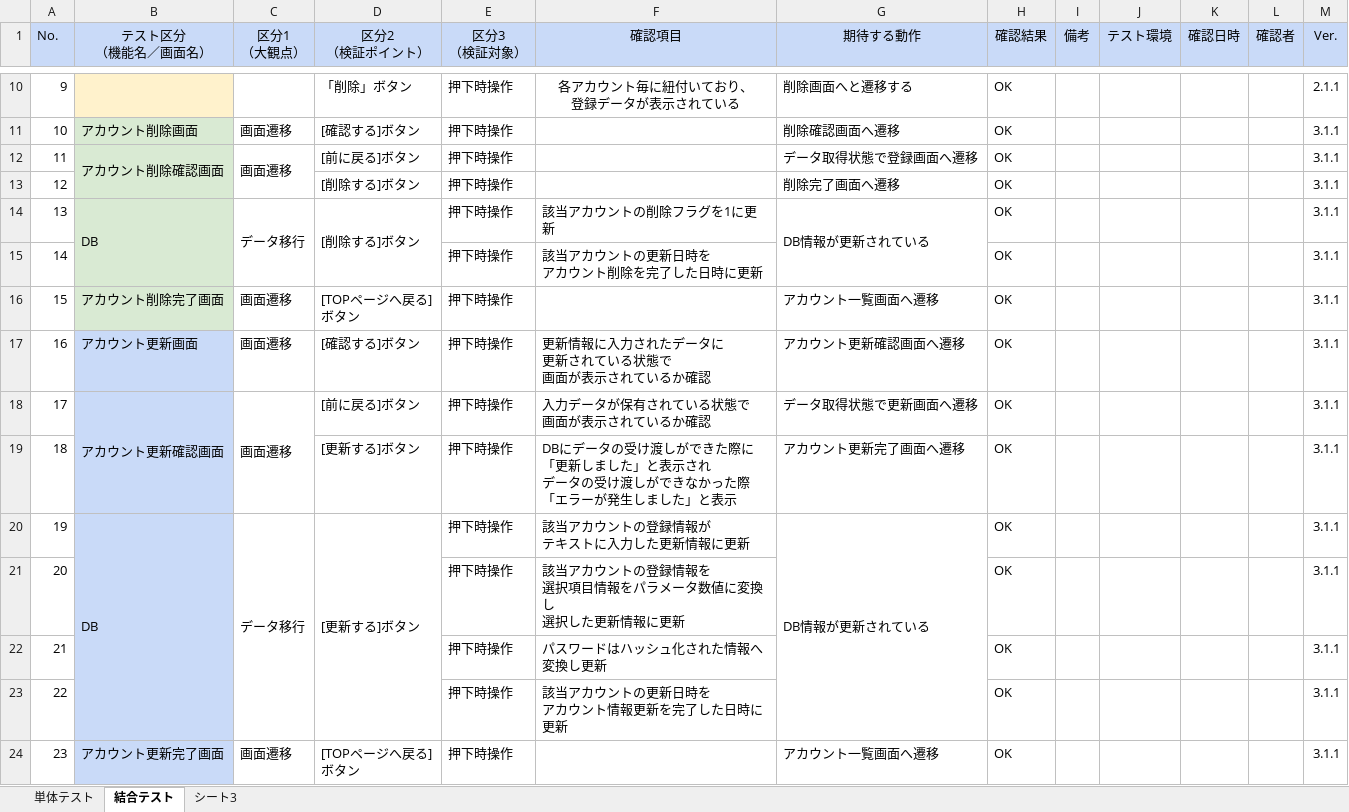
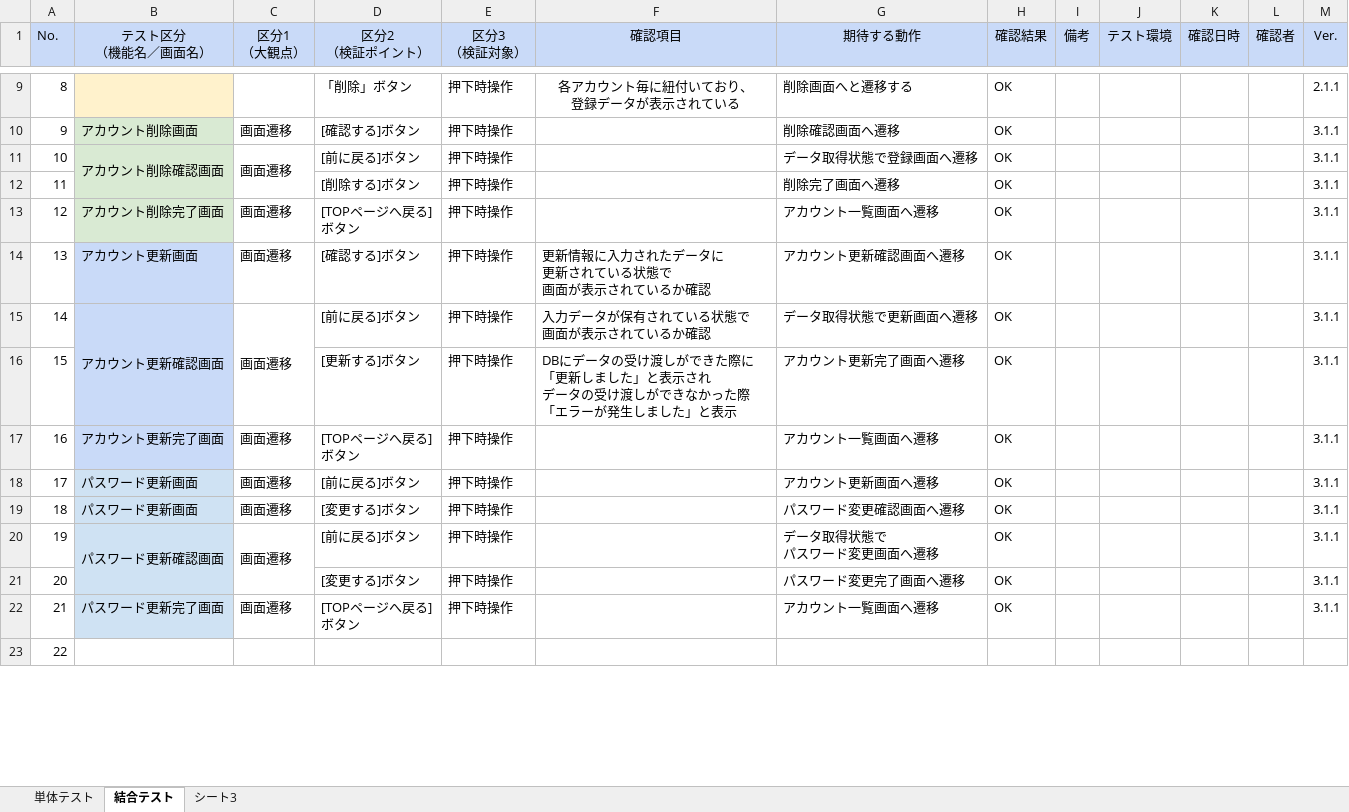
Before and after one commit to Hamasuo/practice, an Excel workbook: diblog_testcase.xlsx, sheet 結合テスト, drawn as a sheet; only a part is shown, gaps mark what is left out; values as stored, in another font and other column widths than the file's, no borders; charts and pictures not drawn; removed rows and columns are numbered as before the commit, all else as after; ↵ is a line break in a cell; the diff covers the shown part only; the diff names each change by its address in the sheet, - before the commit and + after, or states it on an @@ line.

```diff
--- a/diblog_testcase.xlsx (sheet 結合テスト)
+++ b/diblog_testcase.xlsx (sheet 結合テスト)
@@ column A (No.) renumbered between rows 7 and 17 @@
-row 14: 13 | DB | データ移行 | [削除する]ボタン | 押下時操作 | 該当アカウントの削除フラグを1に更新 | DB情報が更新されている | OK |  |  |  |  | 3.1.1
-row 15: 14 |  |  |  | 押下時操作 | 該当アカウントの更新日時を ↵ アカウント削除を完了した日時に更新 |  | OK |  |  |  |  | 3.1.1
-row 20: 19 | DB | データ移行 | [更新する]ボタン | 押下時操作 | 該当アカウントの登録情報が ↵ テキストに入力した更新情報に更新 | DB情報が更新されている | OK |  |  |  |  | 3.1.1
-row 21: 20 |  |  |  | 押下時操作 | 該当アカウントの登録情報を ↵ 選択項目情報をパラメータ数値に変換し ↵ 選択した更新情報に更新 |  | OK |  |  |  |  | 3.1.1
-row 22: 21 |  |  |  | 押下時操作 | パスワードはハッシュ化された情報へ変換し更新 |  | OK |  |  |  |  | 3.1.1
-row 23: 22 |  |  |  | 押下時操作 | 該当アカウントの更新日時を ↵ アカウント情報更新を完了した日時に更新 |  | OK |  |  |  |  | 3.1.1
+row 18: 17 | パスワード更新画面 | 画面遷移 | [前に戻る]ボタン | 押下時操作 |  | アカウント更新画面へ遷移 | OK |  |  |  |  | 3.1.1
+row 19: 18 | パスワード更新画面 | 画面遷移 | [変更する]ボタン | 押下時操作 |  | パスワード変更確認画面へ遷移 | OK |  |  |  |  | 3.1.1
+row 20: 19 | パスワード更新確認画面 | 画面遷移 | [前に戻る]ボタン | 押下時操作 |  | データ取得状態で ↵ パスワード変更画面へ遷移 | OK |  |  |  |  | 3.1.1
+row 21: 20 |  |  | [変更する]ボタン | 押下時操作 |  | パスワード変更完了画面へ遷移 | OK |  |  |  |  | 3.1.1
+row 22: 21 | パスワード更新完了画面 | 画面遷移 | [TOPページへ戻る] ↵ ボタン | 押下時操作 |  | アカウント一覧画面へ遷移 | OK |  |  |  |  | 3.1.1
+row 23: 22
```
Also changed, not shown: 27 added rows and 1 removed row elsewhere in this sheet, sheet 単体テスト, sheet シート3, formulas that keep their value, hidden cells, 6 other files.
